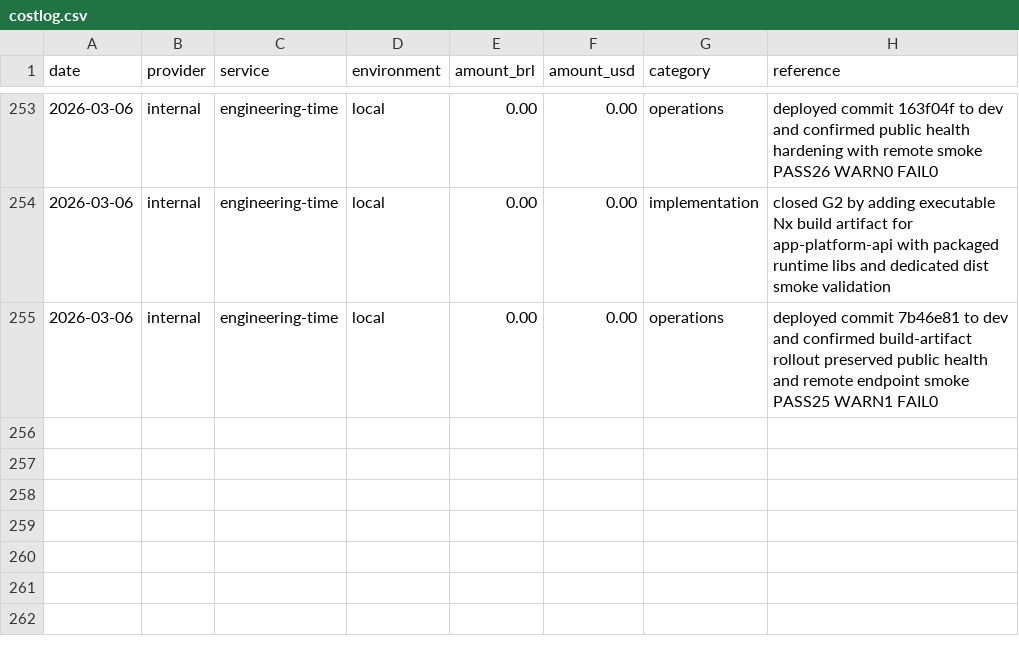
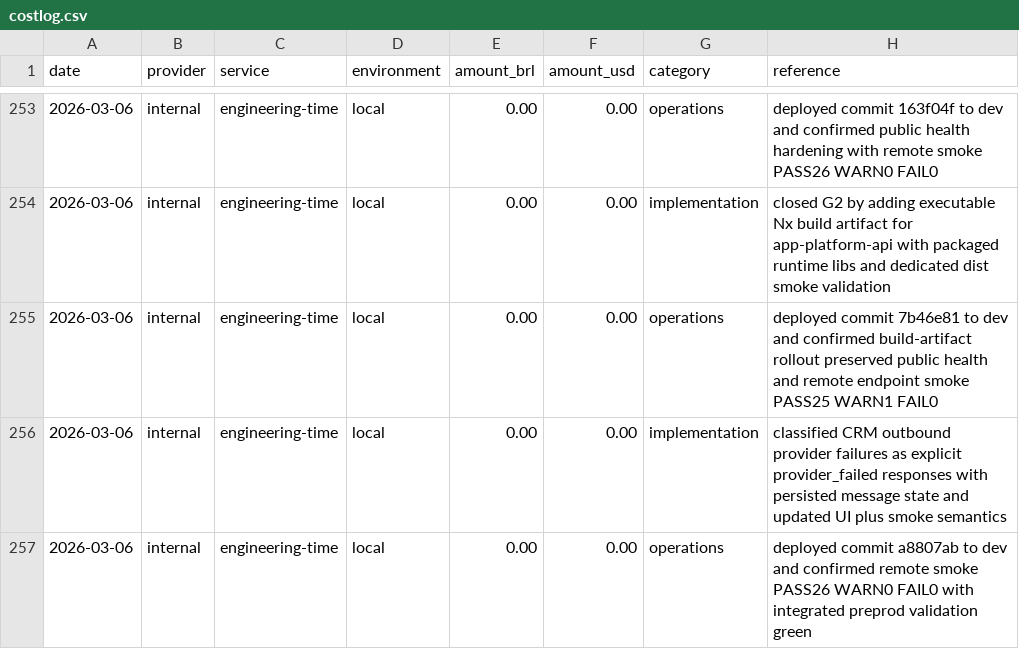
Before and after one commit to lucasricardolebre1984/SaaS, a CSV file: .specs/project/costlog.csv, drawn as a sheet; only a part is shown, gaps mark what is left out; the diff names each change by its address in the sheet, - before the commit and + after, or states it on an @@ line.

```diff
--- a/.specs/project/costlog.csv
+++ b/.specs/project/costlog.csv
+row 256: 2026-03-06 | internal | engineering-time | local | 0.00 | 0.00 | implementation | classified CRM outbound provider failures as explicit provider_failed responses with persisted message state and updated UI plus smoke semantics
+row 257: 2026-03-06 | internal | engineering-time | local | 0.00 | 0.00 | operations | deployed commit a8807ab to dev and confirmed remote smoke PASS26 WARN0 FAIL0 with integrated preprod validation green
```
Also changed, not shown: .specs/project/worklog.csv, 3 other files.
